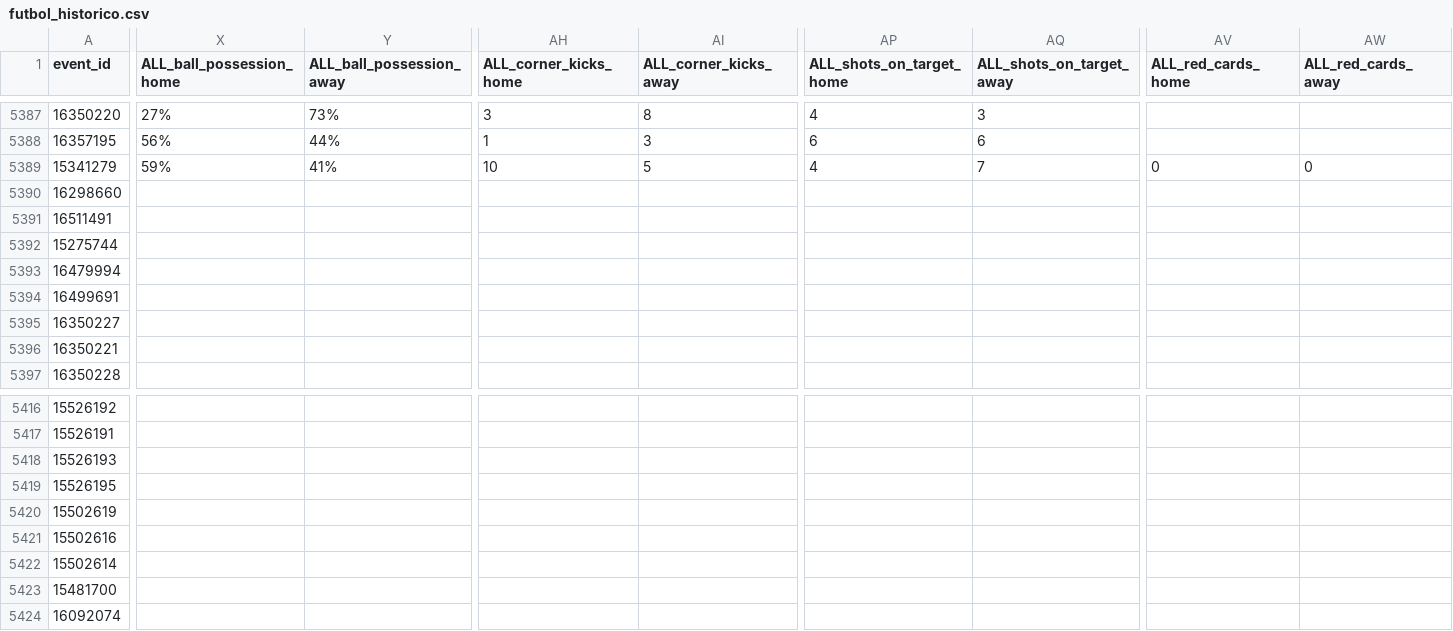
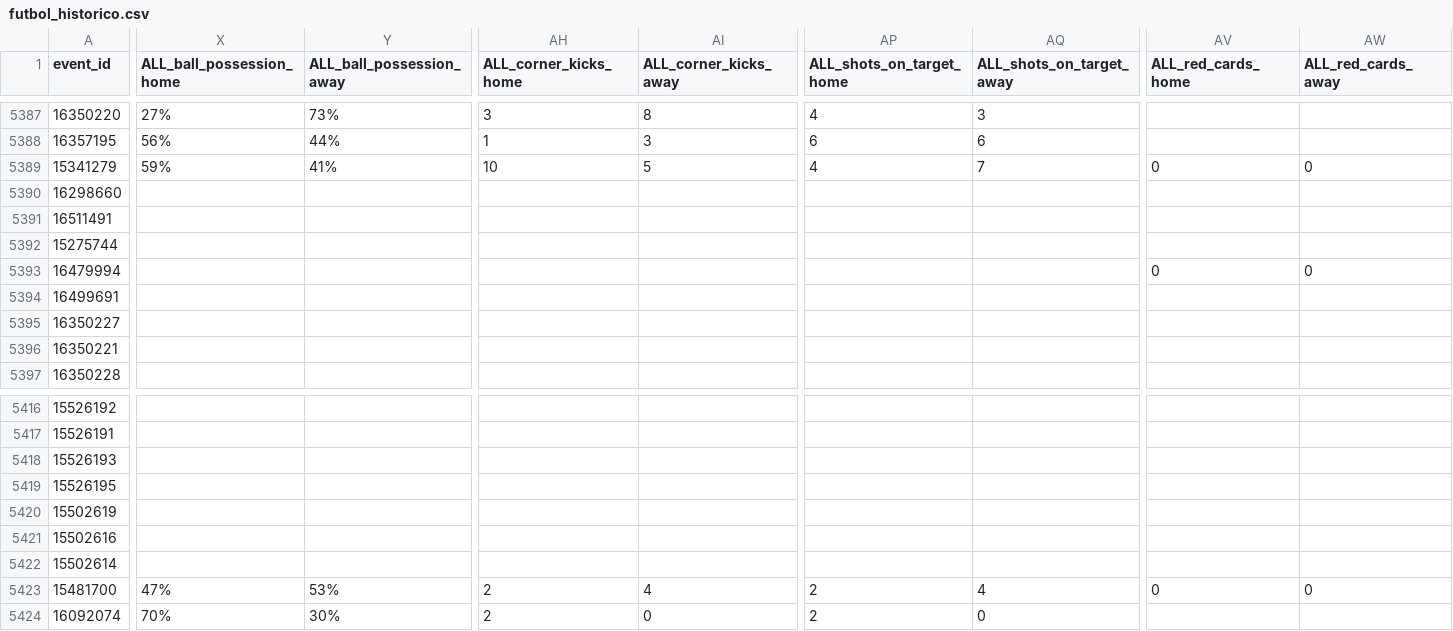
Before and after one commit to rovivadigital-cpu/futbol, a CSV file: datos/futbol_historico.csv, drawn as a sheet; only a part is shown, gaps mark what is left out; the diff covers the shown part only; the diff names each change by its address in the sheet, - before the commit and + after, or states it on an @@ line.

Commit message:
Actualización automática del CSV

```diff
--- a/datos/futbol_historico.csv
+++ b/datos/futbol_historico.csv
-AV5393 (ALL_red_cards_home): (empty)
+AV5393 (ALL_red_cards_home): 0
-AW5393 (ALL_red_cards_away): (empty)
+AW5393 (ALL_red_cards_away): 0
-X5423 (ALL_ball_possession_home): (empty)
+X5423 (ALL_ball_possession_home): 47%
-Y5423 (ALL_ball_possession_away): (empty)
+Y5423 (ALL_ball_possession_away): 53%
-AH5423:AH5424 (ALL_corner_kicks_home): (empty)
+AH5423:AH5424 (ALL_corner_kicks_home): 2
-AI5423 (ALL_corner_kicks_away): (empty)
+AI5423 (ALL_corner_kicks_away): 4
-AP5423:AP5424 (ALL_shots_on_target_home): (empty)
+AP5423:AP5424 (ALL_shots_on_target_home): 2
-AQ5423 (ALL_shots_on_target_away): (empty)
+AQ5423 (ALL_shots_on_target_away): 4
-AV5423 (ALL_red_cards_home): (empty)
+AV5423 (ALL_red_cards_home): 0
-AW5423 (ALL_red_cards_away): (empty)
+AW5423 (ALL_red_cards_away): 0
-X5424 (ALL_ball_possession_home): (empty)
+X5424 (ALL_ball_possession_home): 70%
-Y5424 (ALL_ball_possession_away): (empty)
+Y5424 (ALL_ball_possession_away): 30%
-AI5424 (ALL_corner_kicks_away): (empty)
+AI5424 (ALL_corner_kicks_away): 0
-AQ5424 (ALL_shots_on_target_away): (empty)
+AQ5424 (ALL_shots_on_target_away): 0
```
Also changed, not shown: 85 edited cells elsewhere in this file.
